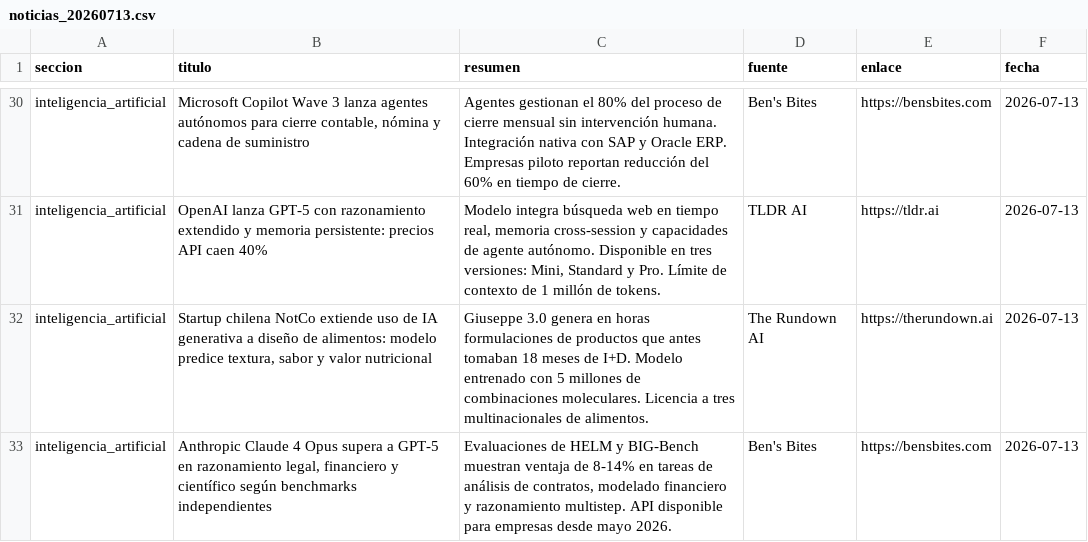
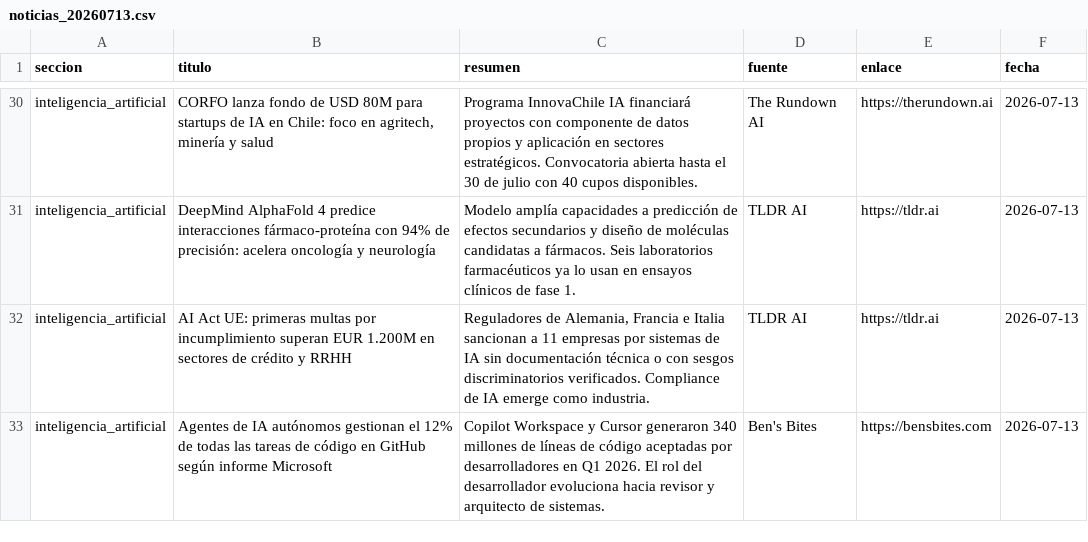
Before and after one commit to erickfranciscohernandez/financiero, a CSV file: noticias_20260713.csv, drawn as a sheet; only a part is shown, gaps mark what is left out; the diff covers the shown part only; the diff names each change by its address in the sheet, - before the commit and + after, or states it on an @@ line.

```diff
--- a/noticias_20260713.csv
+++ b/noticias_20260713.csv
-B30 (titulo): Microsoft Copilot Wave 3 lanza agentes autónomos para cierre contable, nómina y cadena de suministro
+B30 (titulo): CORFO lanza fondo de USD 80M para startups de IA en Chile: foco en agritech, minería y salud
-C30 (resumen): Agentes gestionan el 80% del proceso de cierre mensual sin intervención humana. Integración nativa con SAP y Oracle ERP. Empresas piloto reportan reducción del 60% en tiempo de cierre.
+C30 (resumen): Programa InnovaChile IA financiará proyectos con componente de datos propios y aplicación en sectores estratégicos. Convocatoria abierta hasta el 30 de julio con 40 cupos disponibles.
-D30 (fuente): Ben's Bites
+D30 (fuente): The Rundown AI
-E30 (enlace): https://bensbites.com
+E30 (enlace): https://therundown.ai
-B31 (titulo): OpenAI lanza GPT-5 con razonamiento extendido y memoria persistente: precios API caen 40%
+B31 (titulo): DeepMind AlphaFold 4 predice interacciones fármaco-proteína con 94% de precisión: acelera oncología y neurología
-C31 (resumen): Modelo integra búsqueda web en tiempo real, memoria cross-session y capacidades de agente autónomo. Disponible en tres versiones: Mini, Standard y Pro. Límite de contexto de 1 millón de tokens.
+C31 (resumen): Modelo amplía capacidades a predicción de efectos secundarios y diseño de moléculas candidatas a fármacos. Seis laboratorios farmacéuticos ya lo usan en ensayos clínicos de fase 1.
-B32 (titulo): Startup chilena NotCo extiende uso de IA generativa a diseño de alimentos: modelo predice textura, sabor y valor nutricional
+B32 (titulo): AI Act UE: primeras multas por incumplimiento superan EUR 1.200M en sectores de crédito y RRHH
-C32 (resumen): Giuseppe 3.0 genera en horas formulaciones de productos que antes tomaban 18 meses de I+D. Modelo entrenado con 5 millones de combinaciones moleculares. Licencia a tres multinacionales de alimentos.
+C32 (resumen): Reguladores de Alemania, Francia e Italia sancionan a 11 empresas por sistemas de IA sin documentación técnica o con sesgos discriminatorios verificados. Compliance de IA emerge como industria.
-D32 (fuente): The Rundown AI
+D32 (fuente): TLDR AI
-E32 (enlace): https://therundown.ai
+E32 (enlace): https://tldr.ai
-B33 (titulo): Anthropic Claude 4 Opus supera a GPT-5 en razonamiento legal, financiero y científico según benchmarks independientes
+B33 (titulo): Agentes de IA autónomos gestionan el 12% de todas las tareas de código en GitHub según informe Microsoft
-C33 (resumen): Evaluaciones de HELM y BIG-Bench muestran ventaja de 8-14% en tareas de análisis de contratos, modelado financiero y razonamiento multistep. API disponible para empresas desde mayo 2026.
+C33 (resumen): Copilot Workspace y Cursor generaron 340 millones de líneas de código aceptadas por desarrolladores en Q1 2026. El rol del desarrollador evoluciona hacia revisor y arquitecto de sistemas.
```
Also changed, not shown: 9 added rows, 9 removed rows, 2 moved rows and 18 edited cells elsewhere in this file, 8 other files.
